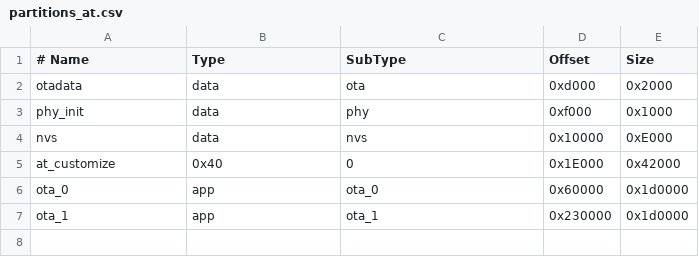
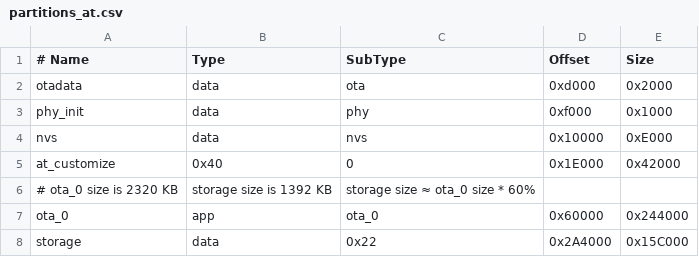
Before and after one commit to espressif/esp-at, a CSV file: module_config/module_esp32c3_rainmaker/partitions_at.csv, drawn as a sheet.

Commit message:
feat: Add rainmaker supports compression ota

```diff
--- a/module_config/module_esp32c3_rainmaker/partitions_at.csv
+++ b/module_config/module_esp32c3_rainmaker/partitions_at.csv
@@ -5,3 +5,4 @@ nvs,      data, nvs,  0x10000, 0xE000
 at_customize, 0x40, 0, 0x1E000, 0x42000
-ota_0,    app,  ota_0, 0x60000,  0x1d0000
-ota_1,    app,  ota_1, 0x230000, 0x1d0000
+# ota_0 size is 2320 KB, storage size is 1392 KB, storage size ≈ ota_0 size * 60%
+ota_0,    app,  ota_0, 0x60000,  0x244000
+storage, data, 0x22, 0x2A4000, 0x15C000
```
Also changed, not shown: 4 other files.
